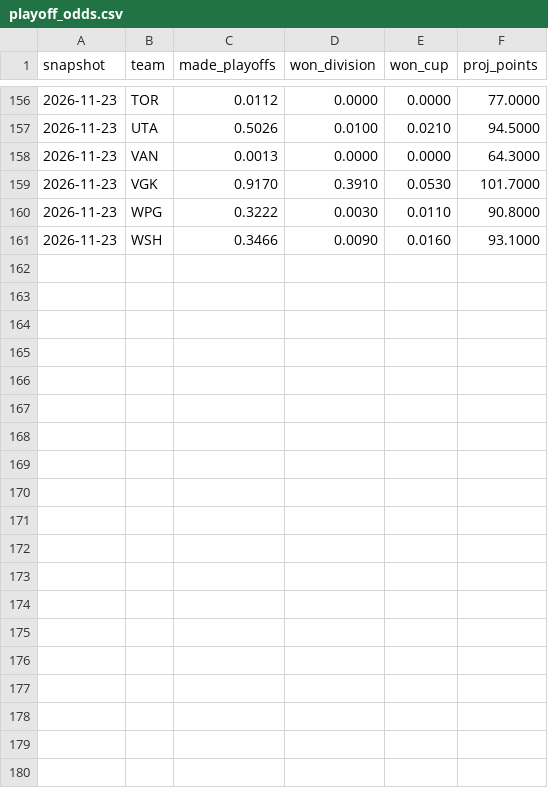
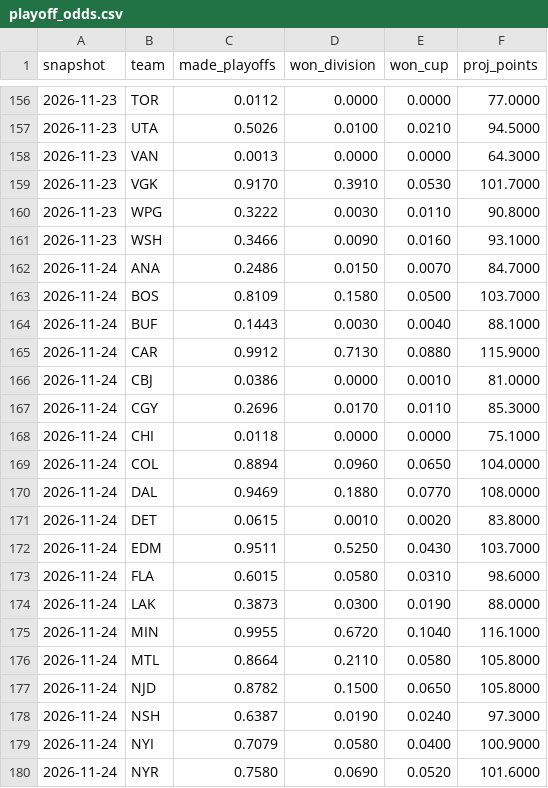
Before and after one commit to juhaopesonen/NHL-stats, a CSV file: data/2026-27/playoff_odds.csv, drawn as a sheet; only a part is shown, gaps mark what is left out; the diff covers the shown part only; the diff names each change by its address in the sheet, - before the commit and + after, or states it on an @@ line.

```diff
--- a/data/2026-27/playoff_odds.csv
+++ b/data/2026-27/playoff_odds.csv
+row 162: 2026-11-24 | ANA | 0.2486 | 0.0150 | 0.0070 | 84.7000
+row 163: 2026-11-24 | BOS | 0.8109 | 0.1580 | 0.0500 | 103.7000
+row 164: 2026-11-24 | BUF | 0.1443 | 0.0030 | 0.0040 | 88.1000
+row 165: 2026-11-24 | CAR | 0.9912 | 0.7130 | 0.0880 | 115.9000
+row 166: 2026-11-24 | CBJ | 0.0386 | 0.0000 | 0.0010 | 81.0000
+row 167: 2026-11-24 | CGY | 0.2696 | 0.0170 | 0.0110 | 85.3000
+row 168: 2026-11-24 | CHI | 0.0118 | 0.0000 | 0.0000 | 75.1000
+row 169: 2026-11-24 | COL | 0.8894 | 0.0960 | 0.0650 | 104.0000
+row 170: 2026-11-24 | DAL | 0.9469 | 0.1880 | 0.0770 | 108.0000
+row 171: 2026-11-24 | DET | 0.0615 | 0.0010 | 0.0020 | 83.8000
+row 172: 2026-11-24 | EDM | 0.9511 | 0.5250 | 0.0430 | 103.7000
+row 173: 2026-11-24 | FLA | 0.6015 | 0.0580 | 0.0310 | 98.6000
+row 174: 2026-11-24 | LAK | 0.3873 | 0.0300 | 0.0190 | 88.0000
+row 175: 2026-11-24 | MIN | 0.9955 | 0.6720 | 0.1040 | 116.1000
+row 176: 2026-11-24 | MTL | 0.8664 | 0.2110 | 0.0580 | 105.8000
+row 177: 2026-11-24 | NJD | 0.8782 | 0.1500 | 0.0650 | 105.8000
+row 178: 2026-11-24 | NSH | 0.6387 | 0.0190 | 0.0240 | 97.3000
+row 179: 2026-11-24 | NYI | 0.7079 | 0.0580 | 0.0400 | 100.9000
+row 180: 2026-11-24 | NYR | 0.7580 | 0.0690 | 0.0520 | 101.6000
```
Also changed, not shown: 13 added rows elsewhere in this file, data/2026-27/standings.csv, 5 other files.
